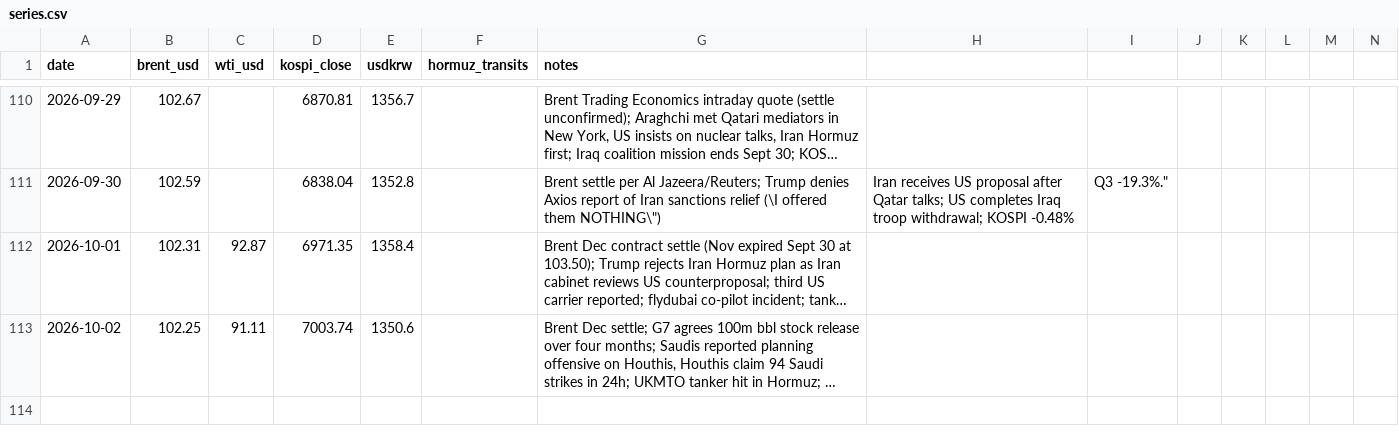
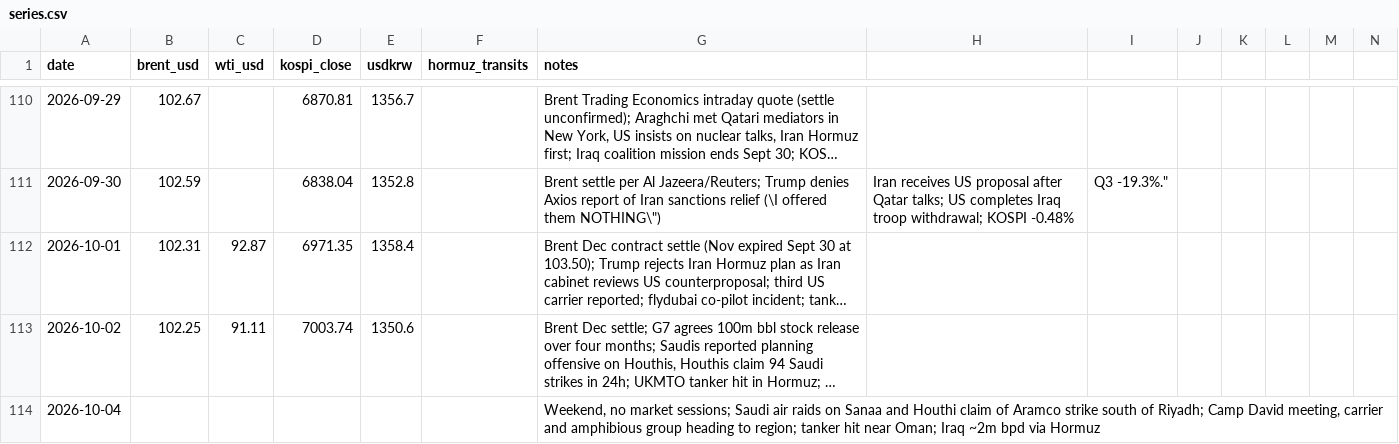
Before and after one commit to willsheo/middle-east-news, a CSV file: data/series.csv, drawn as a sheet; only a part is shown, gaps mark what is left out; long unchanged cells end in …; rows hold the shown columns only; the diff names each change by its address in the sheet, - before the commit and + after, or states it on an @@ line.

```diff
--- a/data/series.csv
+++ b/data/series.csv
+row 114: 2026-10-04 |  |  |  |  |  | Weekend, no market sessions; Saudi air raids on Sanaa and Houthi claim of Aramco strike south of Riyadh; Camp David meeting, carrier and amphibious group heading to region; tanker hit near Oman; Iraq ~2m bpd via Hormuz
```
Also changed, not shown: data/events.csv, 11 other files.
